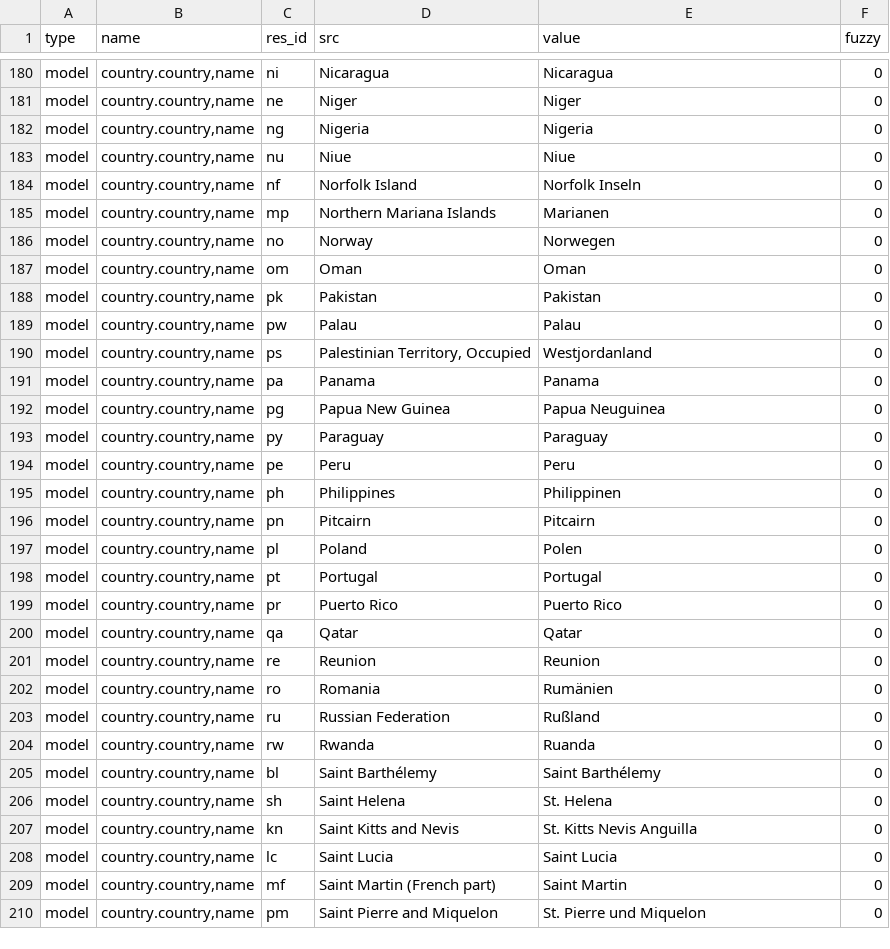
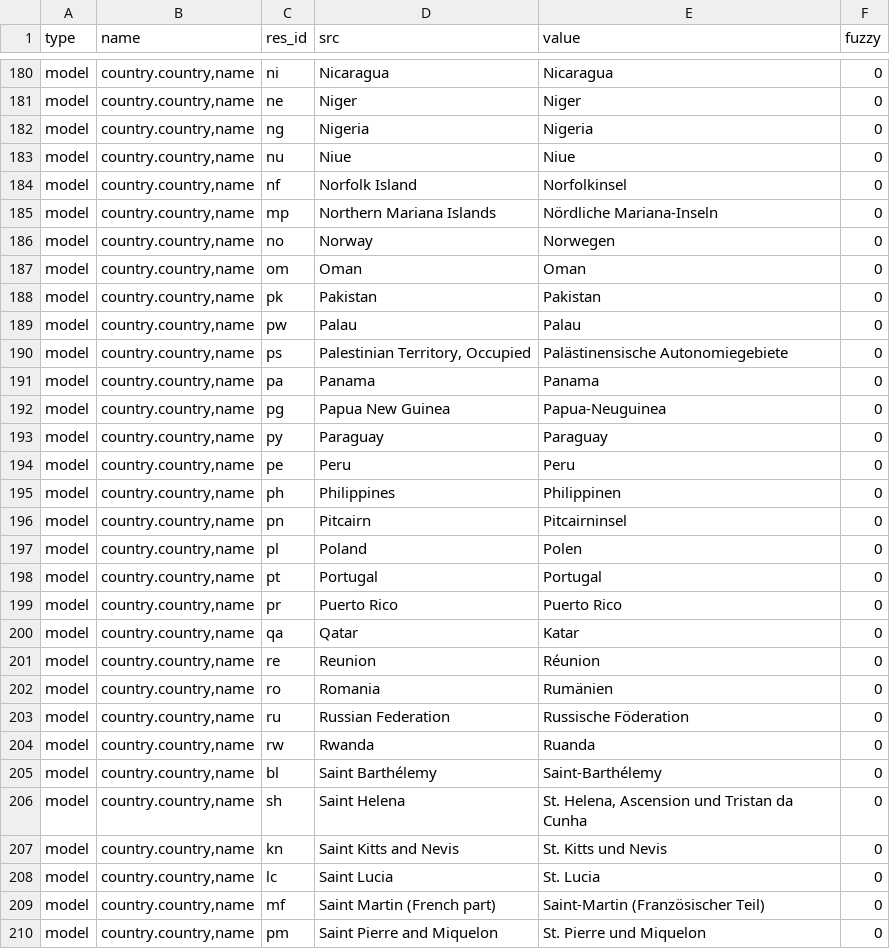
Before and after one commit to coopengo/country, a CSV file: de_DE.csv, drawn as a sheet; only a part is shown, gaps mark what is left out; the diff covers the shown part only.

```diff
--- a/de_DE.csv
+++ b/de_DE.csv
@@ -184,4 +184,4 @@ model,"country.country,name",ng,Nigeria,Nigeria,0
 model,"country.country,name",nu,Niue,Niue,0
-model,"country.country,name",nf,Norfolk Island,Norfolk Inseln,0
-model,"country.country,name",mp,Northern Mariana Islands,Marianen,0
+model,"country.country,name",nf,Norfolk Island,Norfolkinsel,0
+model,"country.country,name",mp,Northern Mariana Islands,Nördliche Mariana-Inseln,0
 model,"country.country,name",no,Norway,Norwegen,0
@@ -190,5 +190,5 @@ model,"country.country,name",pk,Pakistan,Pakistan,0
 model,"country.country,name",pw,Palau,Palau,0
-model,"country.country,name",ps,"Palestinian Territory, Occupied",Westjordanland,0
+model,"country.country,name",ps,"Palestinian Territory, Occupied",Palästinensische Autonomiegebiete,0
 model,"country.country,name",pa,Panama,Panama,0
-model,"country.country,name",pg,Papua New Guinea,Papua Neuguinea,0
+model,"country.country,name",pg,Papua New Guinea,Papua-Neuguinea,0
 model,"country.country,name",py,Paraguay,Paraguay,0
@@ -196,3 +196,3 @@ model,"country.country,name",pe,Peru,Peru,0
 model,"country.country,name",ph,Philippines,Philippinen,0
-model,"country.country,name",pn,Pitcairn,Pitcairn,0
+model,"country.country,name",pn,Pitcairn,Pitcairninsel,0
 model,"country.country,name",pl,Poland,Polen,0
@@ -200,12 +200,12 @@ model,"country.country,name",pt,Portugal,Portugal,0
 model,"country.country,name",pr,Puerto Rico,Puerto Rico,0
-model,"country.country,name",qa,Qatar,Qatar,0
-model,"country.country,name",re,Reunion,Reunion,0
+model,"country.country,name",qa,Qatar,Katar,0
+model,"country.country,name",re,Reunion,Réunion,0
 model,"country.country,name",ro,Romania,Rumänien,0
-model,"country.country,name",ru,Russian Federation,Rußland,0
+model,"country.country,name",ru,Russian Federation,Russische Föderation,0
 model,"country.country,name",rw,Rwanda,Ruanda,0
-model,"country.country,name",bl,Saint Barthélemy,Saint Barthélemy,0
-model,"country.country,name",sh,Saint Helena,St. Helena,0
-model,"country.country,name",kn,Saint Kitts and Nevis,St. Kitts Nevis Anguilla,0
-model,"country.country,name",lc,Saint Lucia,Saint Lucia,0
-model,"country.country,name",mf,Saint Martin (French part),Saint Martin,0
+model,"country.country,name",bl,Saint Barthélemy,Saint-Barthélemy,0
+model,"country.country,name",sh,Saint Helena,"St. Helena, Ascension und Tristan da Cunha",0
+model,"country.country,name",kn,Saint Kitts and Nevis,St. Kitts und Nevis,0
+model,"country.country,name",lc,Saint Lucia,St. Lucia,0
+model,"country.country,name",mf,Saint Martin (French part),Saint-Martin (Französischer Teil),0
 model,"country.country,name",pm,Saint Pierre and Miquelon,St. Pierre und Miquelon,0
```
Also changed, not shown: 63 edited cells elsewhere in this file.
